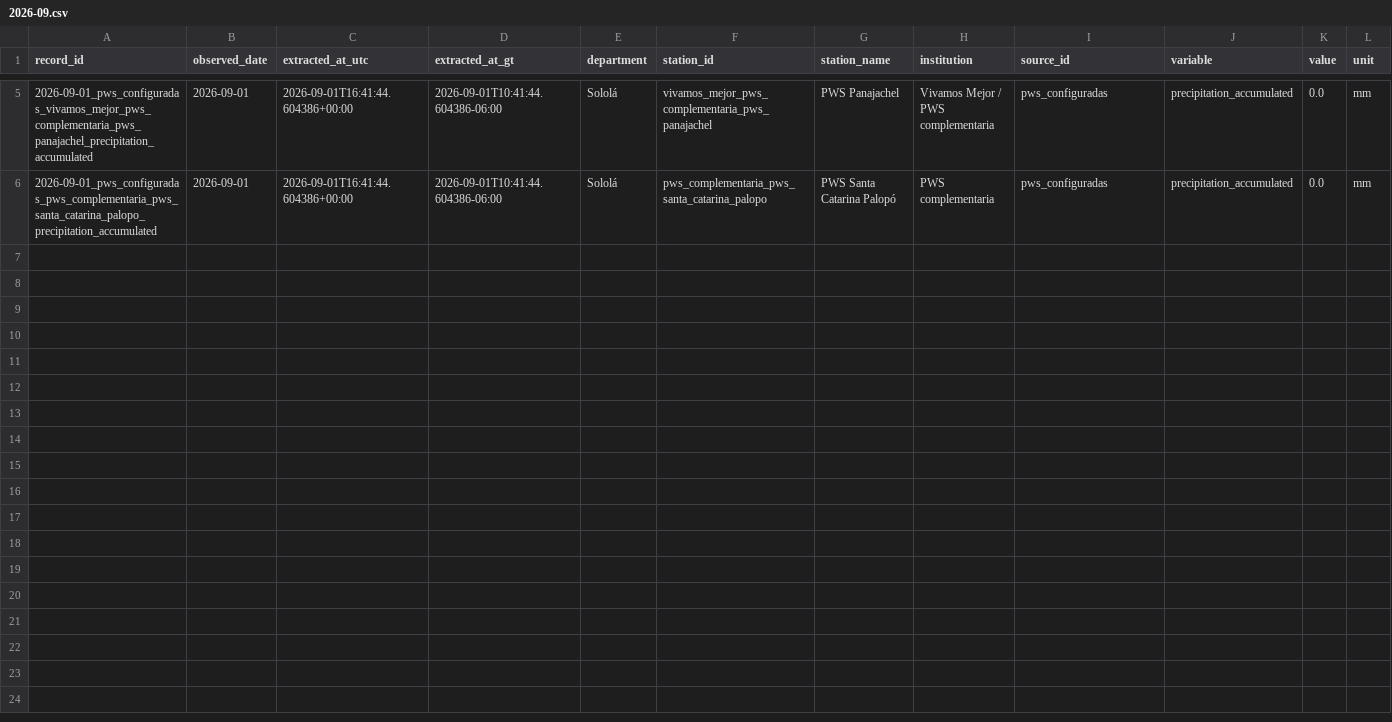
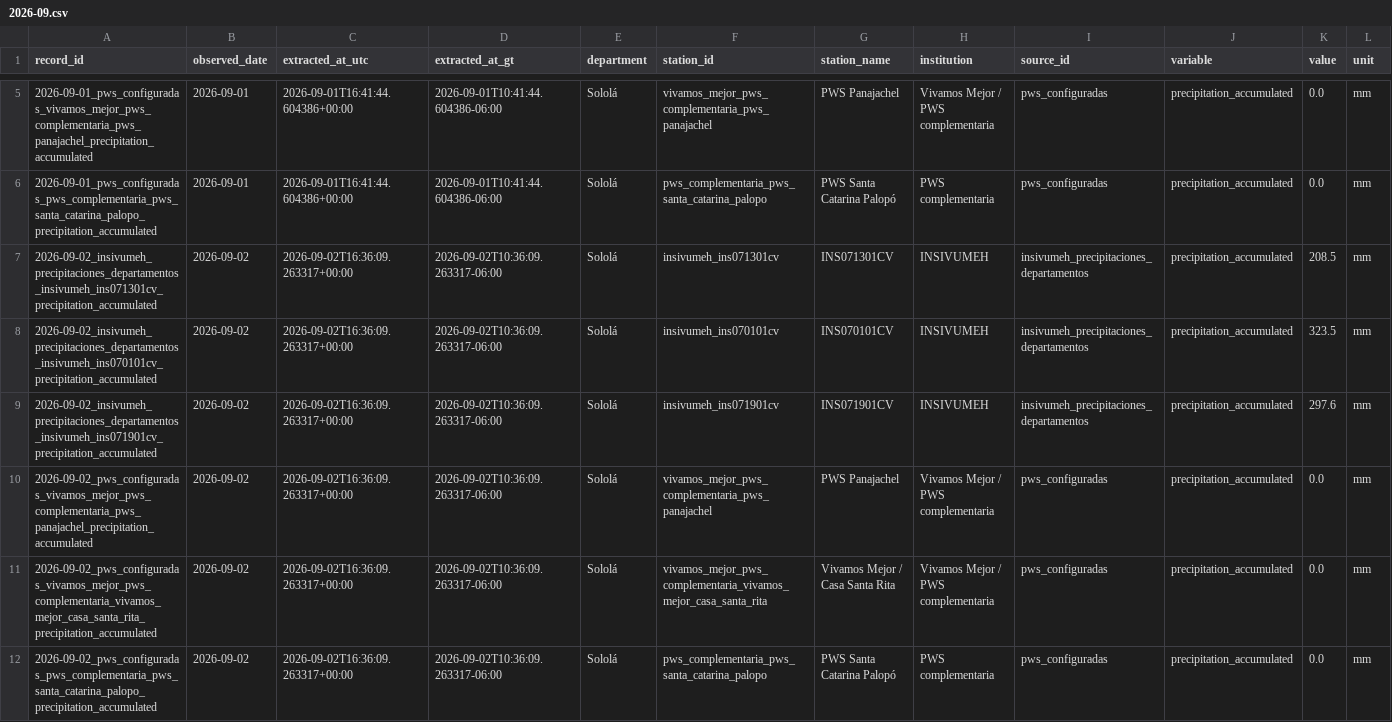
Before and after one commit to geograficaaala/MTA, a CSV file: docs/data/precipitaciones/historico/2026/2026-09.csv, drawn as a sheet; only a part is shown, gaps mark what is left out; rows hold the shown columns only; the diff names each change by its address in the sheet, - before the commit and + after, or states it on an @@ line.

```diff
--- a/docs/data/precipitaciones/historico/2026/2026-09.csv
+++ b/docs/data/precipitaciones/historico/2026/2026-09.csv
+row 7: 2026-09-02_insivumeh_precipitaciones_departamentos_insivumeh_ins071301cv_precipitation_accumulated | 2026-09-02 | 2026-09-02T16:36:09.263317+00:00 | 2026-09-02T10:36:09.263317-06:00 | Sololá | insivumeh_ins071301cv | INS071301CV | INSIVUMEH | insivumeh_precipitaciones_departamentos | precipitation_accumulated | 208.5 | mm
+row 8: 2026-09-02_insivumeh_precipitaciones_departamentos_insivumeh_ins070101cv_precipitation_accumulated | 2026-09-02 | 2026-09-02T16:36:09.263317+00:00 | 2026-09-02T10:36:09.263317-06:00 | Sololá | insivumeh_ins070101cv | INS070101CV | INSIVUMEH | insivumeh_precipitaciones_departamentos | precipitation_accumulated | 323.5 | mm
+row 9: 2026-09-02_insivumeh_precipitaciones_departamentos_insivumeh_ins071901cv_precipitation_accumulated | 2026-09-02 | 2026-09-02T16:36:09.263317+00:00 | 2026-09-02T10:36:09.263317-06:00 | Sololá | insivumeh_ins071901cv | INS071901CV | INSIVUMEH | insivumeh_precipitaciones_departamentos | precipitation_accumulated | 297.6 | mm
+row 10: 2026-09-02_pws_configuradas_vivamos_mejor_pws_complementaria_pws_panajachel_precipitation_accumulated | 2026-09-02 | 2026-09-02T16:36:09.263317+00:00 | 2026-09-02T10:36:09.263317-06:00 | Sololá | vivamos_mejor_pws_complementaria_pws_panajachel | PWS Panajachel | Vivamos Mejor / PWS complementaria | pws_configuradas | precipitation_accumulated | 0.0 | mm
+row 11: 2026-09-02_pws_configuradas_vivamos_mejor_pws_complementaria_vivamos_mejor_casa_santa_rita_precipitation_accumulated | 2026-09-02 | 2026-09-02T16:36:09.263317+00:00 | 2026-09-02T10:36:09.263317-06:00 | Sololá | vivamos_mejor_pws_complementaria_vivamos_mejor_casa_santa_rita | Vivamos Mejor / Casa Santa Rita | Vivamos Mejor / PWS complementaria | pws_configuradas | precipitation_accumulated | 0.0 | mm
+row 12: 2026-09-02_pws_configuradas_pws_complementaria_pws_santa_catarina_palopo_precipitation_accumulated | 2026-09-02 | 2026-09-02T16:36:09.263317+00:00 | 2026-09-02T10:36:09.263317-06:00 | Sololá | pws_complementaria_pws_santa_catarina_palopo | PWS Santa Catarina Palopó | PWS complementaria | pws_configuradas | precipitation_accumulated | 0.0 | mm
```
Also changed, not shown: docs/data/precipitaciones/estaciones_precipitacion.csv, 11 other files.
